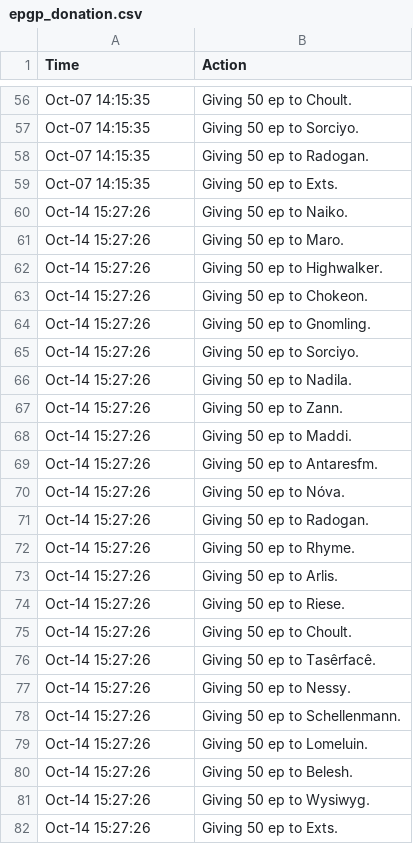
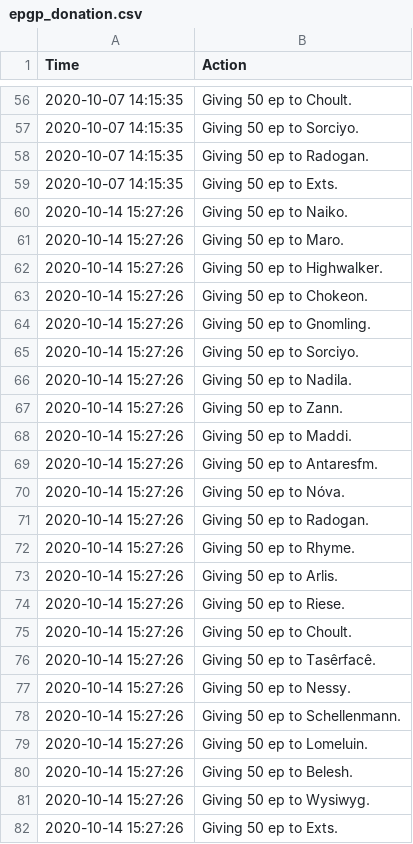
Before and after one commit to LessIsMoreGuild/LessIsMoreGuild.github.io, a CSV file: epgp_donation.csv, drawn as a sheet; only a part is shown, gaps mark what is left out; the diff covers the shown part only; the diff names each change by its address in the sheet, - before the commit and + after, or states it on an @@ line.

Commit message:
epgp donation iso time

```diff
--- a/epgp_donation.csv
+++ b/epgp_donation.csv
-A56:A59 (Time): Oct-07 14:15:35
+A56:A59 (Time): 2020-10-07 14:15:35
-A60:A82 (Time): Oct-14 15:27:26
+A60:A82 (Time): 2020-10-14 15:27:26
```
Also changed, not shown: 78 edited cells elsewhere in this file.
